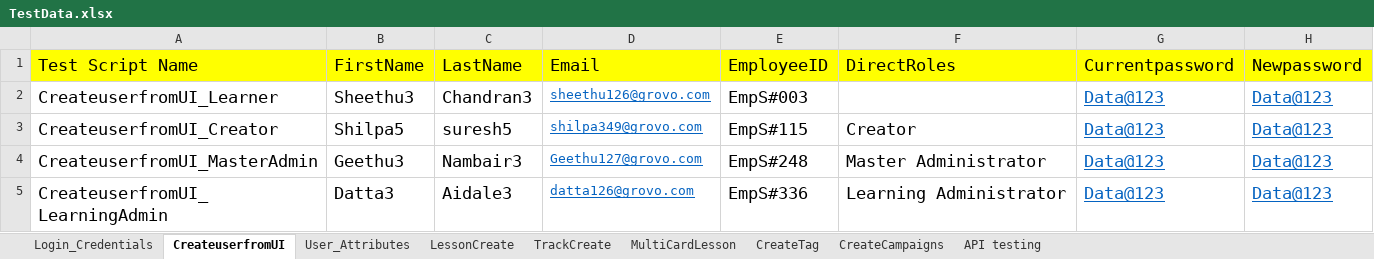
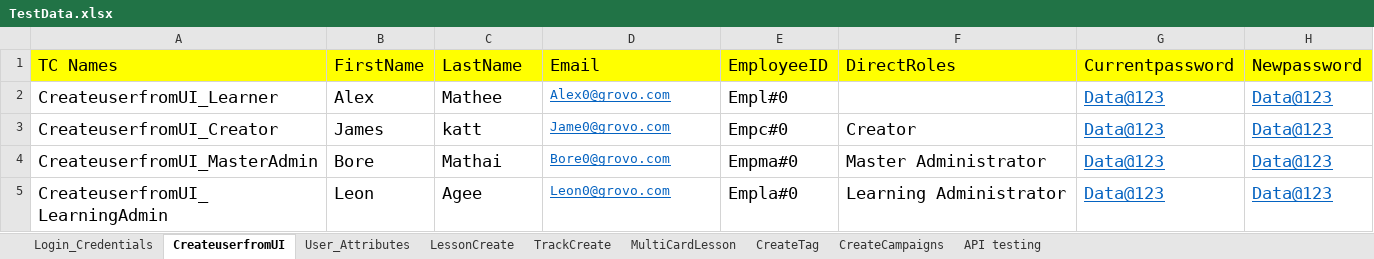
Before and after one commit to shavinlal/Grovo_Shavin, an Excel workbook: TestData.xlsx, sheet CreateuserfromUI, drawn as a sheet; values as stored, in another font and other column widths than the file's, no borders; the diff names each change by its address in the sheet, - before the commit and + after, or states it on an @@ line.

Commit message:
Add files via upload

```diff
--- a/TestData.xlsx (sheet CreateuserfromUI)
+++ b/TestData.xlsx (sheet CreateuserfromUI)
-A1: Test Script Name
+A1: TC Names
-B2 (FirstName): Sheethu3
+B2 (FirstName): Alex
-C2 (LastName): Chandran3
+C2 (LastName): Mathee
-D2 (Email): sheethu126@grovo.com
+D2 (Email): Alex0@grovo.com
-E2 (EmployeeID): EmpS#003
+E2 (EmployeeID): Empl#0
-B3 (FirstName): Shilpa5
+B3 (FirstName): James
-C3 (LastName): suresh5
+C3 (LastName): katt
-D3 (Email): shilpa349@grovo.com
+D3 (Email): Jame0@grovo.com
-E3 (EmployeeID): EmpS#115
+E3 (EmployeeID): Empc#0
-B4 (FirstName): Geethu3
+B4 (FirstName): Bore
-C4 (LastName): Nambair3
+C4 (LastName): Mathai
-D4 (Email): Geethu127@grovo.com
+D4 (Email): Bore0@grovo.com
-E4 (EmployeeID): EmpS#248
+E4 (EmployeeID): Empma#0
-B5 (FirstName): Datta3
+B5 (FirstName): Leon
-C5 (LastName): Aidale3
+C5 (LastName): Agee
-D5 (Email): datta126@grovo.com
+D5 (Email): Leon0@grovo.com
-E5 (EmployeeID): EmpS#336
+E5 (EmployeeID): Empla#0
```
